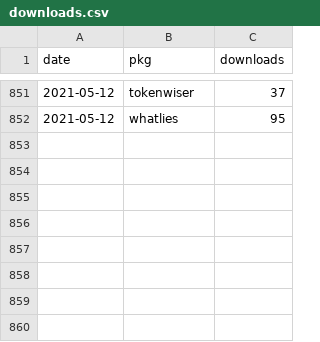
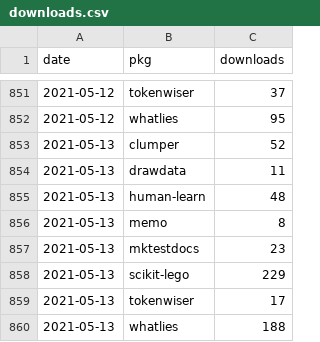
Before and after one commit to koaning/kolektor, a CSV file: data/pepy/downloads.csv, drawn as a sheet; only a part is shown, gaps mark what is left out.

```diff
--- a/data/pepy/downloads.csv
+++ b/data/pepy/downloads.csv
@@ -852 +852,9 @@ date,pkg,downloads
 2021-05-12,whatlies,95
+2021-05-13,clumper,52
+2021-05-13,drawdata,11
+2021-05-13,human-learn,48
+2021-05-13,memo,8
+2021-05-13,mktestdocs,23
+2021-05-13,scikit-lego,229
+2021-05-13,tokenwiser,17
+2021-05-13,whatlies,188
```
Also changed, not shown: 8 other files.
